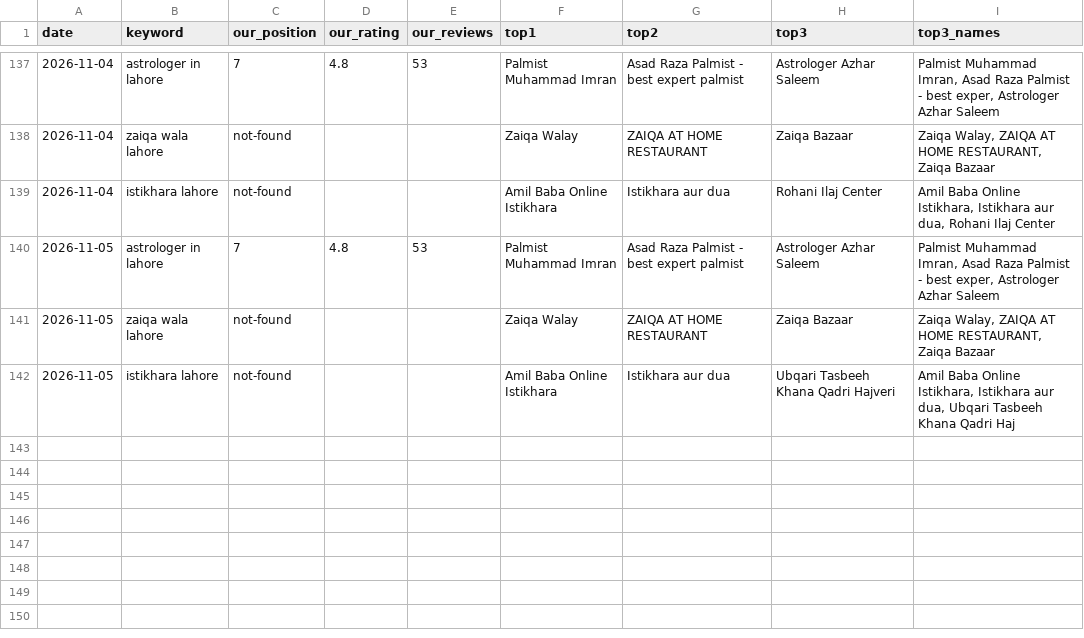
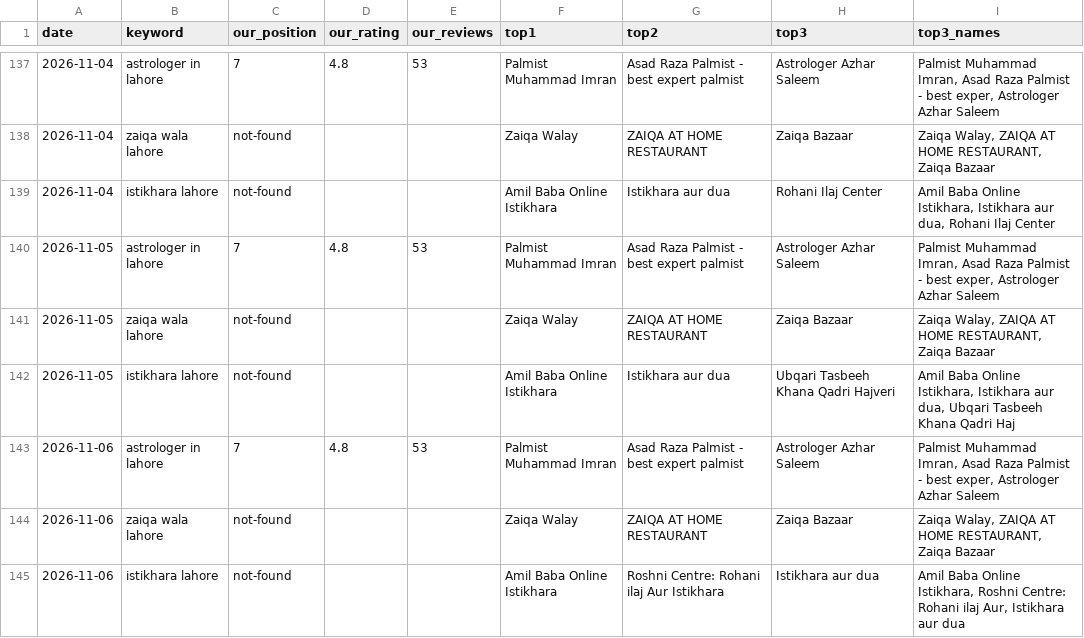
Before and after one commit to syednumanalishah/syednumanalishah.github.io, a CSV file: agent/history.csv, drawn as a sheet; only a part is shown, gaps mark what is left out.

```diff
--- a/agent/history.csv
+++ b/agent/history.csv
@@ -142 +142,4 @@ date,keyword,our_position,our_rating,our_reviews,top1,top2,top3,top3_names
 2026-11-05,istikhara lahore,not-found,,,Amil Baba Online Istikhara,Istikhara aur dua,Ubqari Tasbeeh Khana Qadri Hajveri,"Amil Baba Online Istikhara, Istikhara aur dua, Ubqari Tasbeeh Khana Qadri Haj"
+2026-11-06,astrologer in lahore,7,4.8,53,Palmist Muhammad Imran,Asad Raza Palmist - best expert palmist,Astrologer Azhar Saleem,"Palmist Muhammad Imran, Asad Raza Palmist - best exper, Astrologer Azhar Saleem"
+2026-11-06,zaiqa wala lahore,not-found,,,Zaiqa Walay,ZAIQA AT HOME RESTAURANT,Zaiqa Bazaar,"Zaiqa Walay, ZAIQA AT HOME RESTAURANT, Zaiqa Bazaar"
+2026-11-06,istikhara lahore,not-found,,,Amil Baba Online Istikhara,Roshni Centre: Rohani ilaj Aur Istikhara,Istikhara aur dua,"Amil Baba Online Istikhara, Roshni Centre: Rohani ilaj Aur, Istikhara aur dua"
```
Also changed, not shown: 2 other files.
